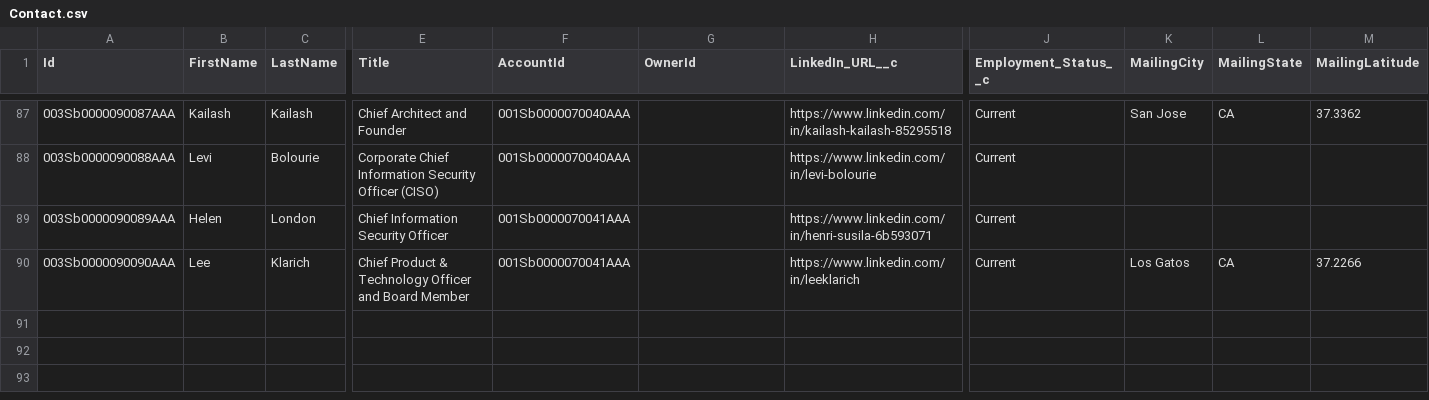
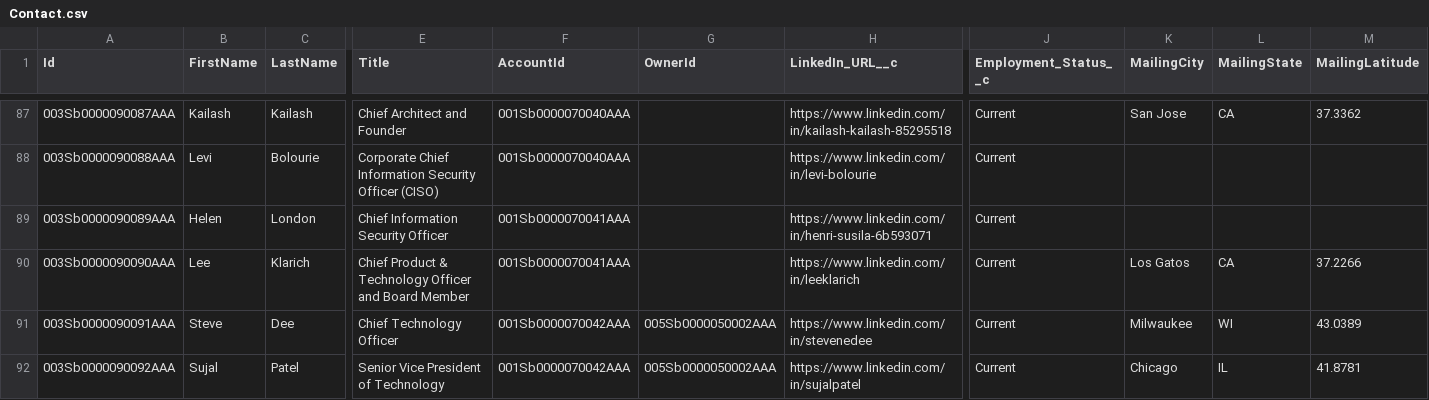
Before and after one commit to reiyi-lai/vercel-task, a CSV file: data/salesforce/Contact.csv, drawn as a sheet; only a part is shown, gaps mark what is left out; rows hold the shown columns only; the diff names each change by its address in the sheet, - before the commit and + after, or states it on an @@ line.

Commit message:
qualify on seniority

```diff
--- a/data/salesforce/Contact.csv
+++ b/data/salesforce/Contact.csv
+row 91: 003Sb0000090091AAA | Steve | Dee | Chief Technology Officer | 001Sb0000070042AAA | 005Sb0000050002AAA | https://www.linkedin.com/in/stevenedee | Current | Milwaukee | WI | 43.0389
+row 92: 003Sb0000090092AAA | Sujal | Patel | Senior Vice President of Technology | 001Sb0000070042AAA | 005Sb0000050002AAA | https://www.linkedin.com/in/sujalpatel | Current | Chicago | IL | 41.8781
```
Also changed, not shown: data/salesforce/Account.csv, 4 other files.
